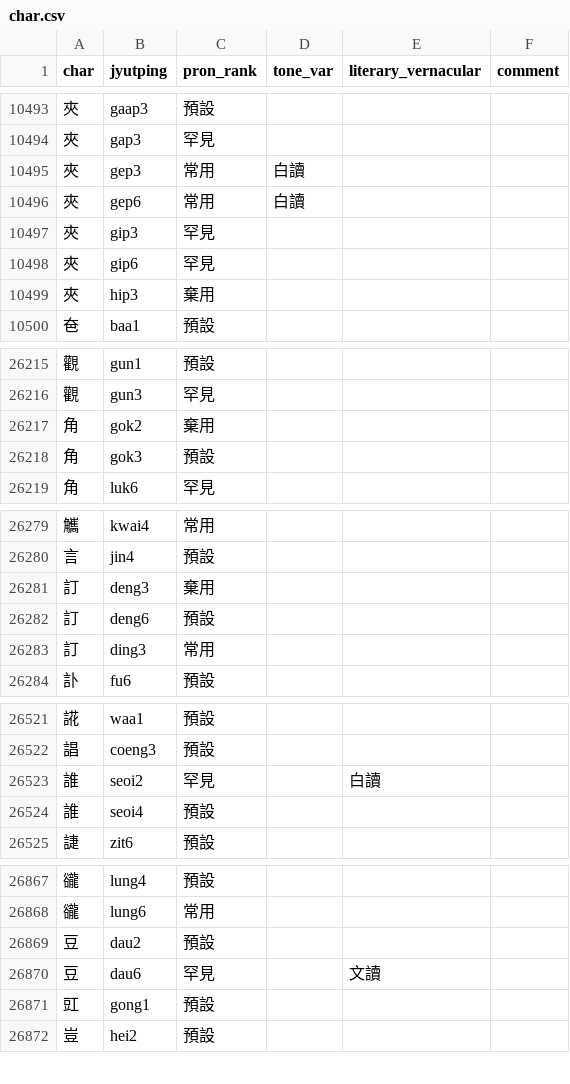
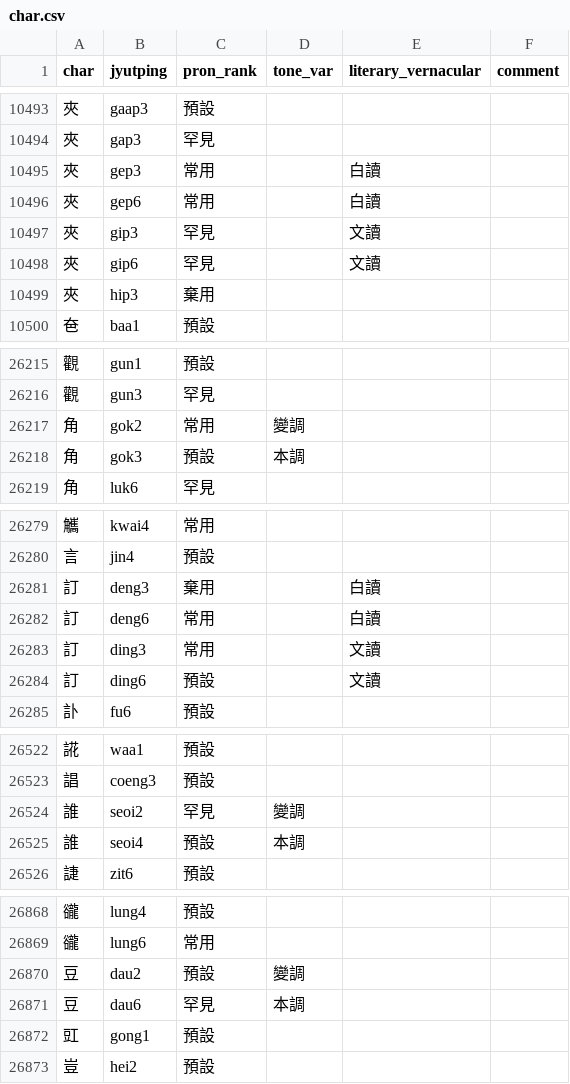
Before and after one commit to CanCLID/rime-cantonese-upstream, a CSV file: char.csv, drawn as a sheet; only a part is shown, gaps mark what is left out; the diff covers the shown part only.

Commit message:
修正讀音分類、修正讀音

```diff
--- a/char.csv
+++ b/char.csv
@@ -10494,6 +10494,6 @@ char,jyutping,pron_rank,tone_var,literary_vernacular,comment
 夾,gap3,罕見,,,
-夾,gep3,常用,白讀,,
-夾,gep6,常用,白讀,,
-夾,gip3,罕見,,,
-夾,gip6,罕見,,,
+夾,gep3,常用,,白讀,
+夾,gep6,常用,,白讀,
+夾,gip3,罕見,,文讀,
+夾,gip6,罕見,,文讀,
 夾,hip3,棄用,,,
@@ -26216,4 +26216,4 @@ char,jyutping,pron_rank,tone_var,literary_vernacular,comment
 觀,gun3,罕見,,,
-角,gok2,棄用,,,
-角,gok3,預設,,,
+角,gok2,常用,變調,,
+角,gok3,預設,本調,,
 角,luk6,罕見,,,
@@ -26280,5 +26280,6 @@ char,jyutping,pron_rank,tone_var,literary_vernacular,comment
 言,jin4,預設,,,
-訂,deng3,棄用,,,
-訂,deng6,預設,,,
-訂,ding3,常用,,,
+訂,deng3,棄用,,白讀,
+訂,deng6,常用,,白讀,
+訂,ding3,常用,,文讀,
+訂,ding6,預設,,文讀,
 訃,fu6,預設,,,
@@ -26522,4 +26523,4 @@ char,jyutping,pron_rank,tone_var,literary_vernacular,comment
 誯,coeng3,預設,,,
-誰,seoi2,罕見,,白讀,
-誰,seoi4,預設,,,
+誰,seoi2,罕見,變調,,
+誰,seoi4,預設,本調,,
 誱,zit6,預設,,,
@@ -26868,4 +26869,4 @@ char,jyutping,pron_rank,tone_var,literary_vernacular,comment
 豅,lung6,常用,,,
-豆,dau2,預設,,,
-豆,dau6,罕見,,文讀,
+豆,dau2,預設,變調,,
+豆,dau6,罕見,本調,,
 豇,gong1,預設,,,
```
Also changed, not shown: 9 edited cells elsewhere in this file.
